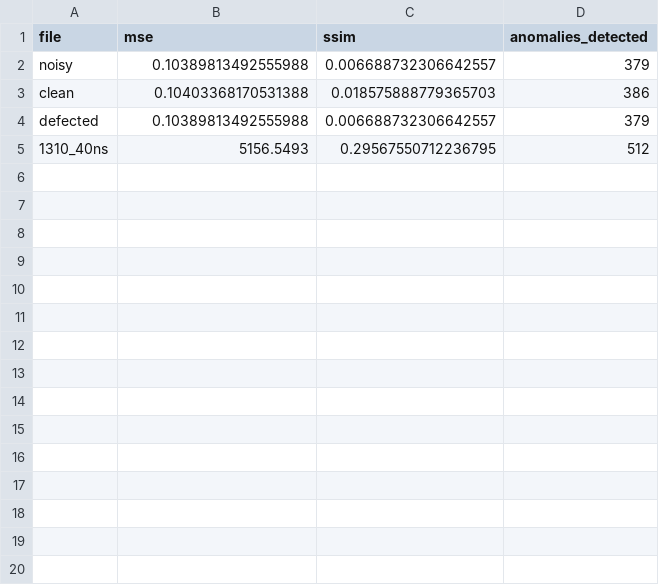
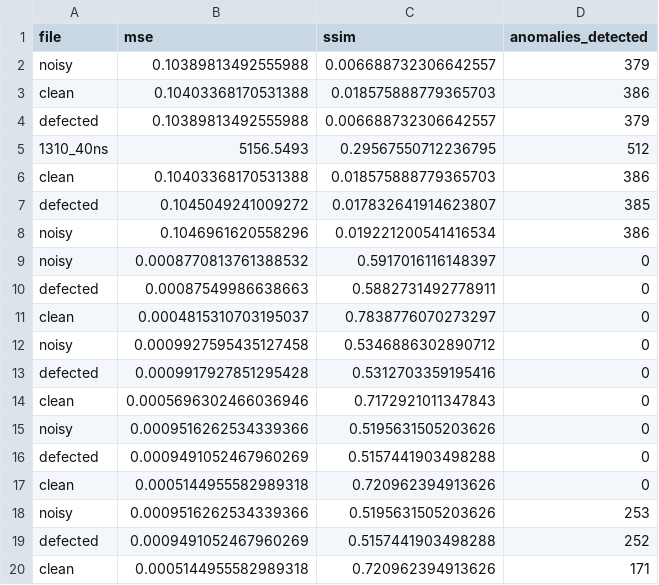
Before and after one commit to Paustovskiy/otdr_ml, a CSV file: data/inference_samples/inference_samples_log.csv, drawn as a sheet.

```diff
--- a/data/inference_samples/inference_samples_log.csv
+++ b/data/inference_samples/inference_samples_log.csv
@@ -5 +5,16 @@ defected,0.10389813492555988,0.006688732306642557,379
 1310_40ns,5156.5493,0.29567550712236795,512
+clean,0.10403368170531388,0.018575888779365703,386
+defected,0.1045049241009272,0.017832641914623807,385
+noisy,0.1046961620558296,0.019221200541416534,386
+noisy,0.0008770813761388532,0.5917016116148397,0
+defected,0.00087549986638663,0.5882731492778911,0
+clean,0.0004815310703195037,0.7838776070273297,0
+noisy,0.0009927595435127458,0.5346886302890712,0
+defected,0.0009917927851295428,0.5312703359195416,0
+clean,0.0005696302466036946,0.7172921011347843,0
+noisy,0.0009516262534339366,0.5195631505203626,0
+defected,0.0009491052467960269,0.5157441903498288,0
+clean,0.0005144955582989318,0.720962394913626,0
+noisy,0.0009516262534339366,0.5195631505203626,253
+defected,0.0009491052467960269,0.5157441903498288,252
+clean,0.0005144955582989318,0.720962394913626,171
```
Also changed, not shown: 17 other files.
